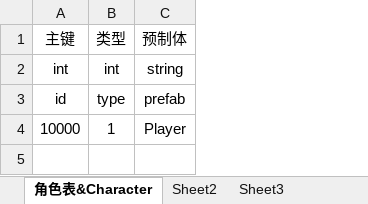
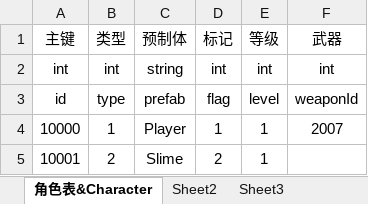
Before and after one commit to Excalibur-109/SurvivalShooter, an Excel workbook: GameAssets/Tables/develop/Character.xlsx, sheet 角色表&Character, drawn as a sheet; values as stored, in another font and other column widths than the file's, no borders; the diff names each change by its address in the sheet, - before the commit and + after, or states it on an @@ line.

```diff
--- a/GameAssets/Tables/develop/Character.xlsx (sheet 角色表&Character)
+++ b/GameAssets/Tables/develop/Character.xlsx (sheet 角色表&Character)
+column D (标记), rows 2-4: int | flag | 1
+column E (等级), rows 2-4: int | level | 1
+column F (武器), rows 2-4: int | weaponId | 2007
+row 5: 10001 | 2 | Slime | 2 | 1
```
Also changed, not shown: GameAssets/Tables/develop/Weapon.xlsx, 24 other files.
